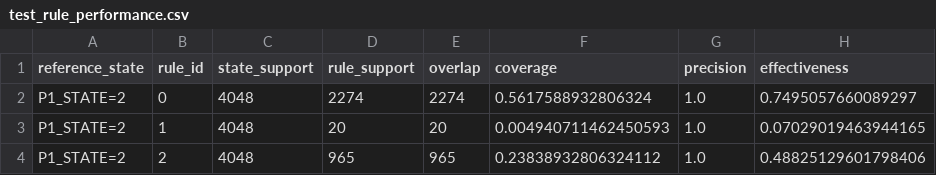
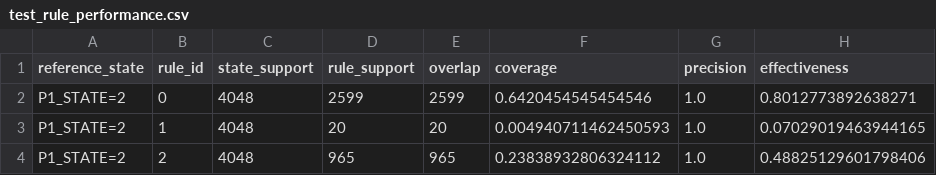
Before and after one commit to chimenkamp/IoT-Only-Process-Discovery-, a CSV file: evaluation_results/sensor2eventlog_single_shot/swat_p1/test_rule_performance.csv, drawn as a sheet.

```diff
--- a/evaluation_results/sensor2eventlog_single_shot/swat_p1/test_rule_performance.csv
+++ b/evaluation_results/sensor2eventlog_single_shot/swat_p1/test_rule_performance.csv
@@ -1,3 +1,3 @@
 reference_state,rule_id,state_support,rule_support,overlap,coverage,precision,effectiveness
-P1_STATE=2,0,4048,2274,2274,0.5617588932806324,1.0,0.7495057660089297
+P1_STATE=2,0,4048,2599,2599,0.6420454545454546,1.0,0.8012773892638271
 P1_STATE=2,1,4048,20,20,0.004940711462450593,1.0,0.07029019463944165
```
Also changed, not shown: evaluation_results/sensor2eventlog_single_shot/benchmark_summary.csv, evaluation_results/sensor2eventlog_single_shot/swat_p1/paper_metric_comparison.csv, 27 other files.
